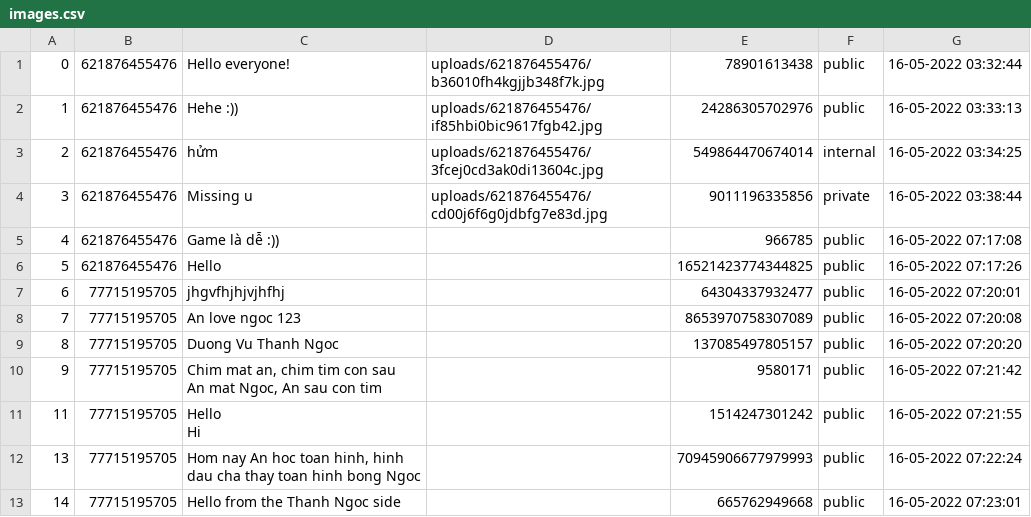
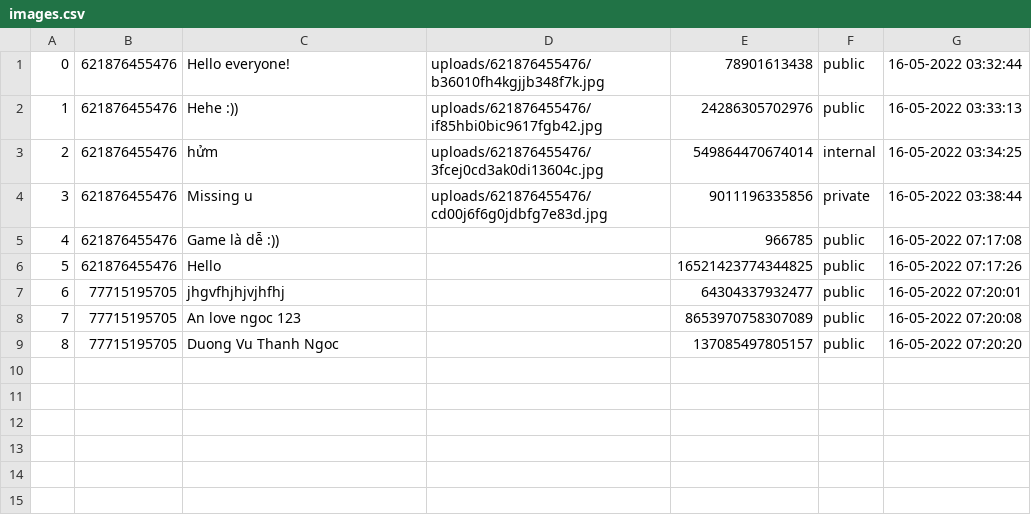
Before and after one commit to quangan186/COSC2430-A2-Group3, a CSV file: images.csv, drawn as a sheet.

```diff
--- a/images.csv
+++ b/images.csv
@@ -9,7 +9 @@
 8,77715195705,"Duong Vu Thanh Ngoc",,137085497805157,public,"16-05-2022 07:20:20"
-9,77715195705,"Chim mat an, chim tim con sau
-An mat Ngoc, An sau con tim",,9580171,public,"16-05-2022 07:21:42"
-11,77715195705,"Hello
-Hi",,1514247301242,public,"16-05-2022 07:21:55"
-13,77715195705,"Hom nay An hoc toan hinh, hinh dau cha thay toan hinh bong Ngoc",,70945906677979993,public,"16-05-2022 07:22:24"
-14,77715195705,"Hello from the Thanh Ngoc side",,665762949668,public,"16-05-2022 07:23:01"
```
Also changed, not shown: 5 other files.
